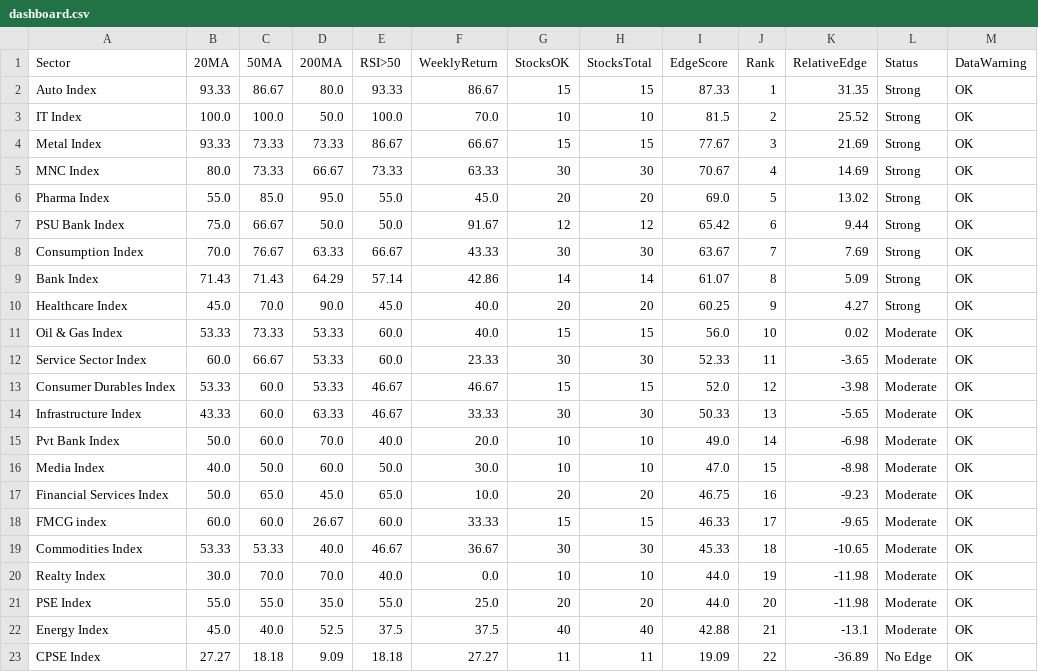
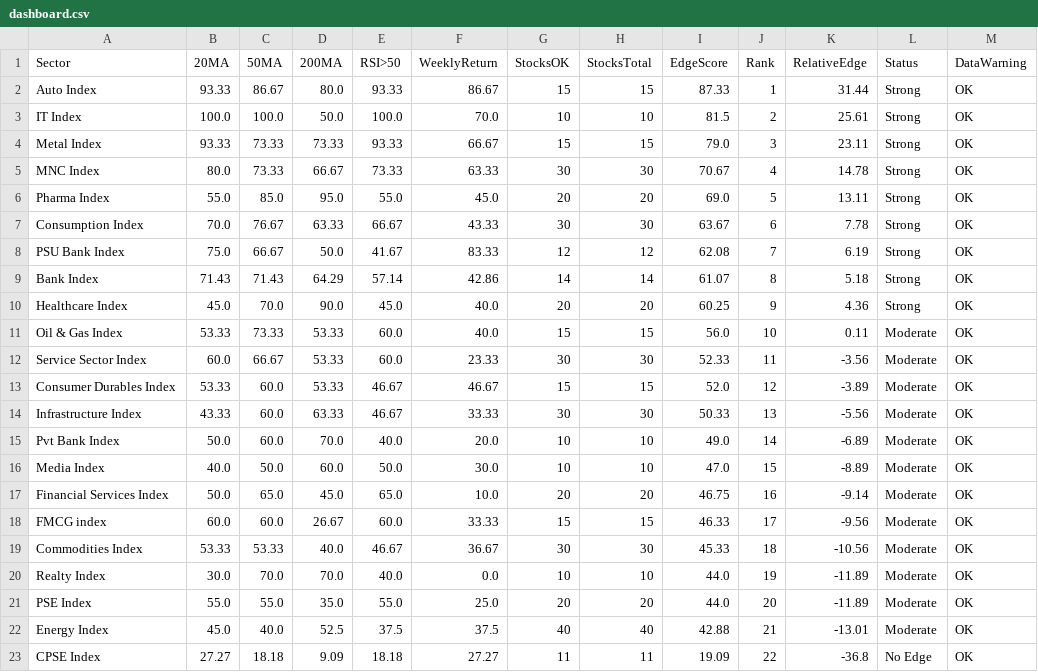
Before and after one commit to VJTriumph/market-breadth-dashboard, a CSV file: data/dashboard.csv, drawn as a sheet.

```diff
--- a/data/dashboard.csv
+++ b/data/dashboard.csv
@@ -1,23 +1,23 @@
 Sector,20MA,50MA,200MA,RSI>50,WeeklyReturn,StocksOK,StocksTotal,EdgeScore,Rank,RelativeEdge,Status,DataWarning
-Auto Index,93.33,86.67,80.0,93.33,86.67,15,15,87.33,1,31.35,Strong,OK
-IT Index,100.0,100.0,50.0,100.0,70.0,10,10,81.5,2,25.52,Strong,OK
-Metal Index,93.33,73.33,73.33,86.67,66.67,15,15,77.67,3,21.69,Strong,OK
-MNC Index,80.0,73.33,66.67,73.33,63.33,30,30,70.67,4,14.69,Strong,OK
-Pharma Index,55.0,85.0,95.0,55.0,45.0,20,20,69.0,5,13.02,Strong,OK
-PSU Bank Index,75.0,66.67,50.0,50.0,91.67,12,12,65.42,6,9.44,Strong,OK
-Consumption Index,70.0,76.67,63.33,66.67,43.33,30,30,63.67,7,7.69,Strong,OK
-Bank Index,71.43,71.43,64.29,57.14,42.86,14,14,61.07,8,5.09,Strong,OK
-Healthcare Index,45.0,70.0,90.0,45.0,40.0,20,20,60.25,9,4.27,Strong,OK
-Oil & Gas Index,53.33,73.33,53.33,60.0,40.0,15,15,56.0,10,0.02,Moderate,OK
-Service Sector Index,60.0,66.67,53.33,60.0,23.33,30,30,52.33,11,-3.65,Moderate,OK
-Consumer Durables Index,53.33,60.0,53.33,46.67,46.67,15,15,52.0,12,-3.98,Moderate,OK
-Infrastructure Index,43.33,60.0,63.33,46.67,33.33,30,30,50.33,13,-5.65,Moderate,OK
-Pvt Bank Index,50.0,60.0,70.0,40.0,20.0,10,10,49.0,14,-6.98,Moderate,OK
-Media Index,40.0,50.0,60.0,50.0,30.0,10,10,47.0,15,-8.98,Moderate,OK
-Financial Services Index,50.0,65.0,45.0,65.0,10.0,20,20,46.75,16,-9.23,Moderate,OK
-FMCG index,60.0,60.0,26.67,60.0,33.33,15,15,46.33,17,-9.65,Moderate,OK
-Commodities Index,53.33,53.33,40.0,46.67,36.67,30,30,45.33,18,-10.65,Moderate,OK
-Realty Index,30.0,70.0,70.0,40.0,0.0,10,10,44.0,19,-11.98,Moderate,OK
-PSE Index,55.0,55.0,35.0,55.0,25.0,20,20,44.0,20,-11.98,Moderate,OK
-Energy Index,45.0,40.0,52.5,37.5,37.5,40,40,42.88,21,-13.1,Moderate,OK
-CPSE Index,27.27,18.18,9.09,18.18,27.27,11,11,19.09,22,-36.89,No Edge,OK
+Auto Index,93.33,86.67,80.0,93.33,86.67,15,15,87.33,1,31.44,Strong,OK
+IT Index,100.0,100.0,50.0,100.0,70.0,10,10,81.5,2,25.61,Strong,OK
+Metal Index,93.33,73.33,73.33,93.33,66.67,15,15,79.0,3,23.11,Strong,OK
+MNC Index,80.0,73.33,66.67,73.33,63.33,30,30,70.67,4,14.78,Strong,OK
+Pharma Index,55.0,85.0,95.0,55.0,45.0,20,20,69.0,5,13.11,Strong,OK
+Consumption Index,70.0,76.67,63.33,66.67,43.33,30,30,63.67,6,7.78,Strong,OK
+PSU Bank Index,75.0,66.67,50.0,41.67,83.33,12,12,62.08,7,6.19,Strong,OK
+Bank Index,71.43,71.43,64.29,57.14,42.86,14,14,61.07,8,5.18,Strong,OK
+Healthcare Index,45.0,70.0,90.0,45.0,40.0,20,20,60.25,9,4.36,Strong,OK
+Oil & Gas Index,53.33,73.33,53.33,60.0,40.0,15,15,56.0,10,0.11,Moderate,OK
+Service Sector Index,60.0,66.67,53.33,60.0,23.33,30,30,52.33,11,-3.56,Moderate,OK
+Consumer Durables Index,53.33,60.0,53.33,46.67,46.67,15,15,52.0,12,-3.89,Moderate,OK
+Infrastructure Index,43.33,60.0,63.33,46.67,33.33,30,30,50.33,13,-5.56,Moderate,OK
+Pvt Bank Index,50.0,60.0,70.0,40.0,20.0,10,10,49.0,14,-6.89,Moderate,OK
+Media Index,40.0,50.0,60.0,50.0,30.0,10,10,47.0,15,-8.89,Moderate,OK
+Financial Services Index,50.0,65.0,45.0,65.0,10.0,20,20,46.75,16,-9.14,Moderate,OK
+FMCG index,60.0,60.0,26.67,60.0,33.33,15,15,46.33,17,-9.56,Moderate,OK
+Commodities Index,53.33,53.33,40.0,46.67,36.67,30,30,45.33,18,-10.56,Moderate,OK
+Realty Index,30.0,70.0,70.0,40.0,0.0,10,10,44.0,19,-11.89,Moderate,OK
+PSE Index,55.0,55.0,35.0,55.0,25.0,20,20,44.0,20,-11.89,Moderate,OK
+Energy Index,45.0,40.0,52.5,37.5,37.5,40,40,42.88,21,-13.01,Moderate,OK
+CPSE Index,27.27,18.18,9.09,18.18,27.27,11,11,19.09,22,-36.8,No Edge,OK
```
Also changed, not shown: data/stocks_data.csv, 3 other files.
